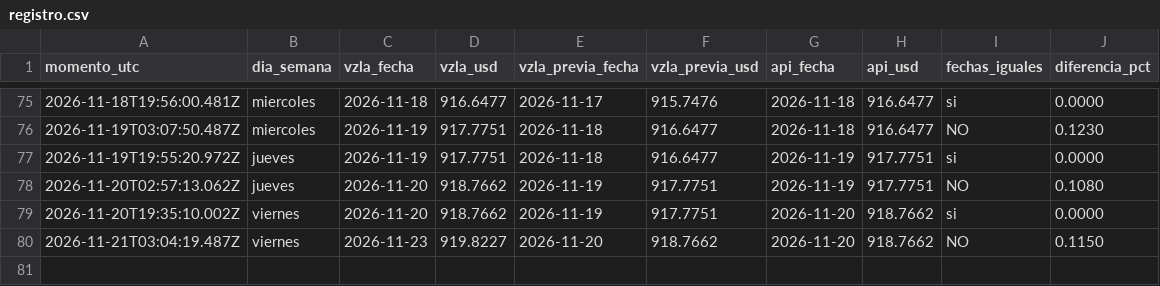
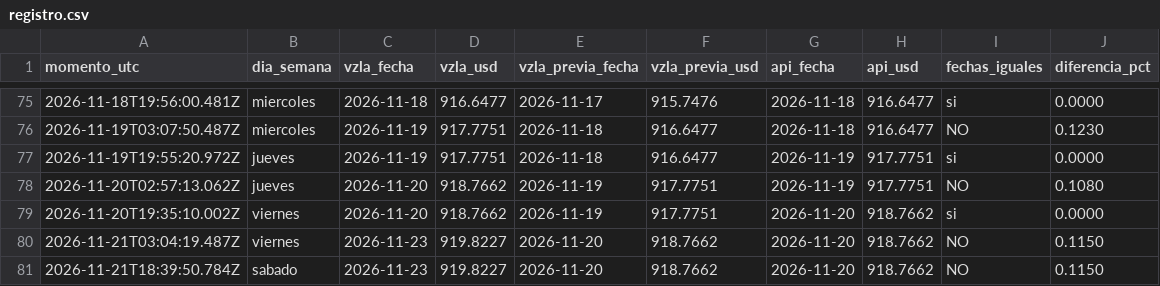
Before and after one commit to josephamselem2-ai/tasa-bcv, a CSV file: datos/registro.csv, drawn as a sheet; only a part is shown, gaps mark what is left out; the diff names each change by its address in the sheet, - before the commit and + after, or states it on an @@ line.

```diff
--- a/datos/registro.csv
+++ b/datos/registro.csv
+row 81: 2026-11-21T18:39:50.784Z | sabado | 2026-11-23 | 919.8227 | 2026-11-20 | 918.7662 | 2026-11-20 | 918.7662 | NO | 0.1150
```
